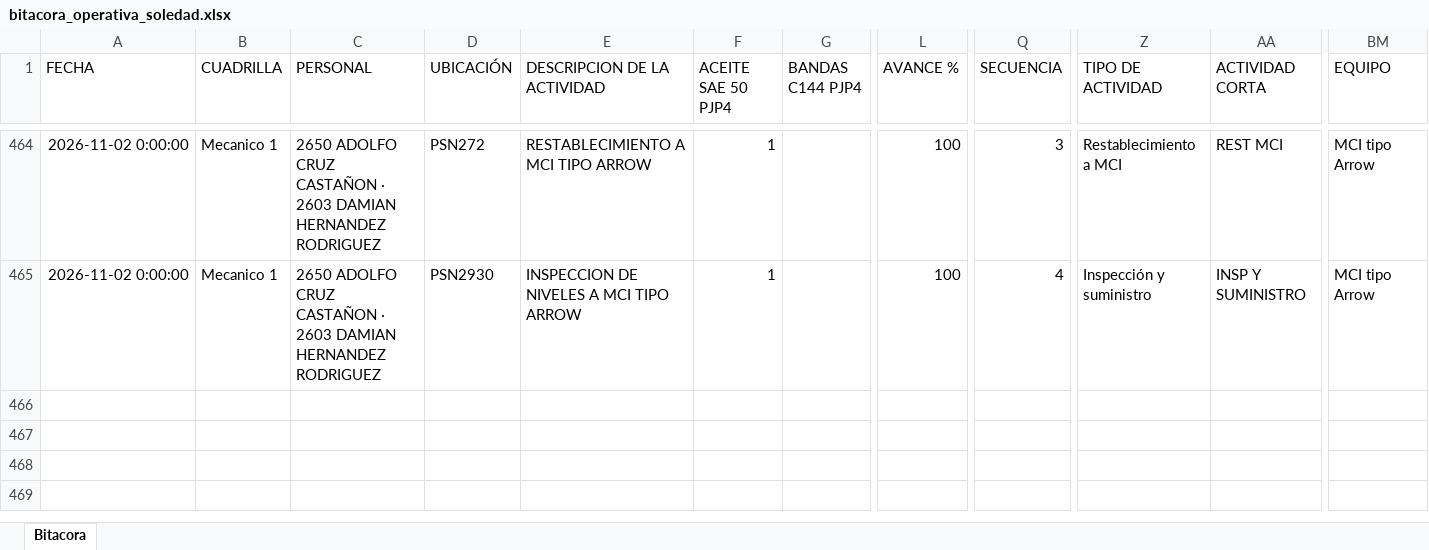
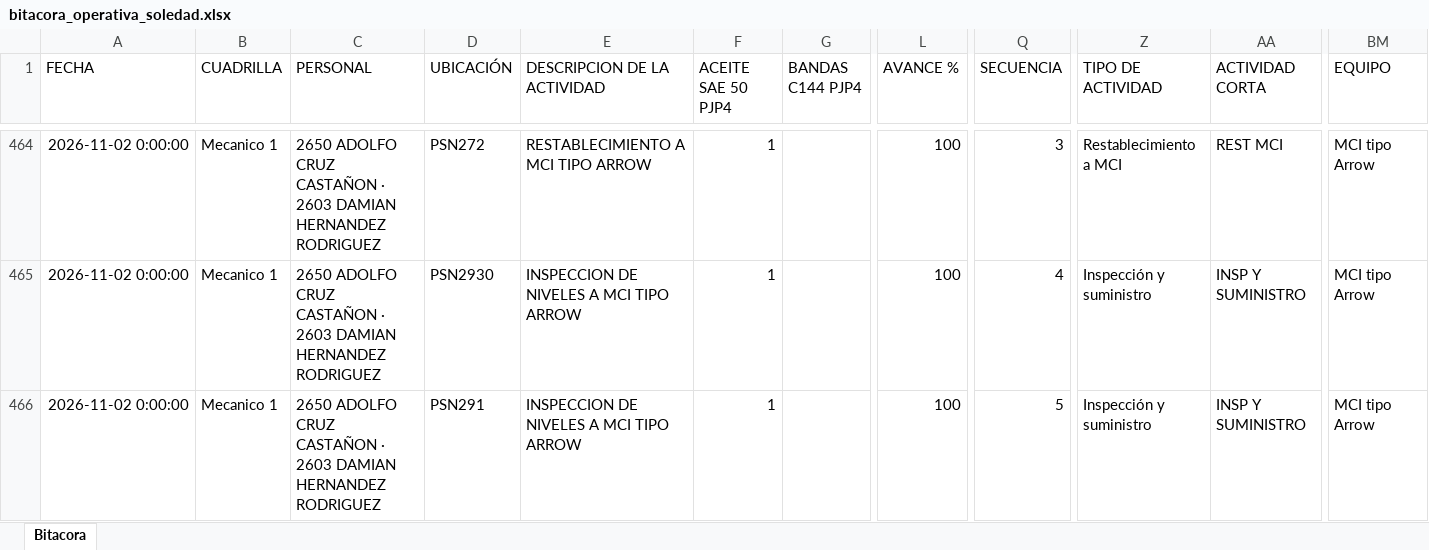
Before and after one commit to Hectorisaac-cloud/soledad-app, an Excel workbook: database/bitacora_operativa_soledad.xlsx, sheet Bitacora, drawn as a sheet; only a part is shown, gaps mark what is left out; values as stored, in another font and other column widths than the file's, no borders; rows hold the shown columns only; the diff names each change by its address in the sheet, - before the commit and + after, or states it on an @@ line.

Commit message:
Respaldo operativo Soledad
Registro de actividad en bitácora. Registros: 465.

```diff
--- a/database/bitacora_operativa_soledad.xlsx (sheet Bitacora)
+++ b/database/bitacora_operativa_soledad.xlsx (sheet Bitacora)
+row 466: 2026-11-02 0:00:00 | Mecanico 1 | 2650 ADOLFO CRUZ CASTAÑON · 2603 DAMIAN HERNANDEZ RODRIGUEZ | PSN291 | INSPECCION DE NIVELES A MCI TIPO ARROW | 1 |  | 100 | 5 | Inspección y suministro | INSP Y SUMINISTRO | MCI tipo Arrow
```
Also changed, not shown: 1 other file.
